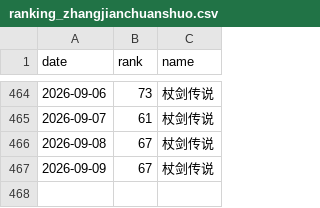
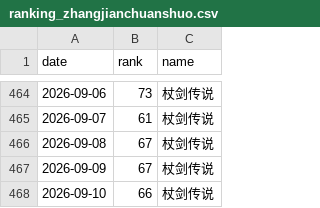
Before and after one commit to as167888/zhangjianchuanshuo-report, a CSV file: ranking_zhangjianchuanshuo.csv, drawn as a sheet; only a part is shown, gaps mark what is left out; the diff names each change by its address in the sheet, - before the commit and + after, or states it on an @@ line.

```diff
--- a/ranking_zhangjianchuanshuo.csv
+++ b/ranking_zhangjianchuanshuo.csv
+row 468: 2026-09-10 | 66 | 杖剑传说
```
Also changed, not shown: 2 other files.
